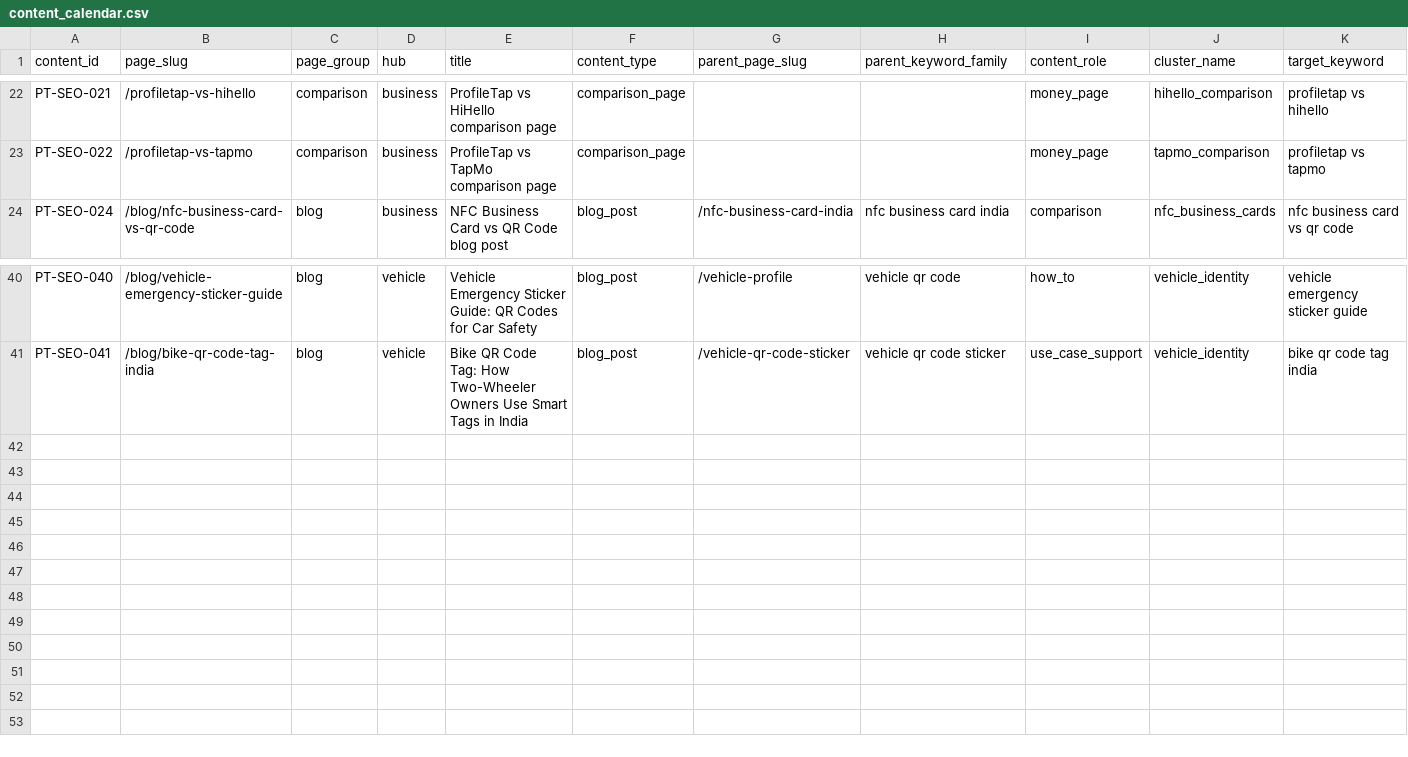
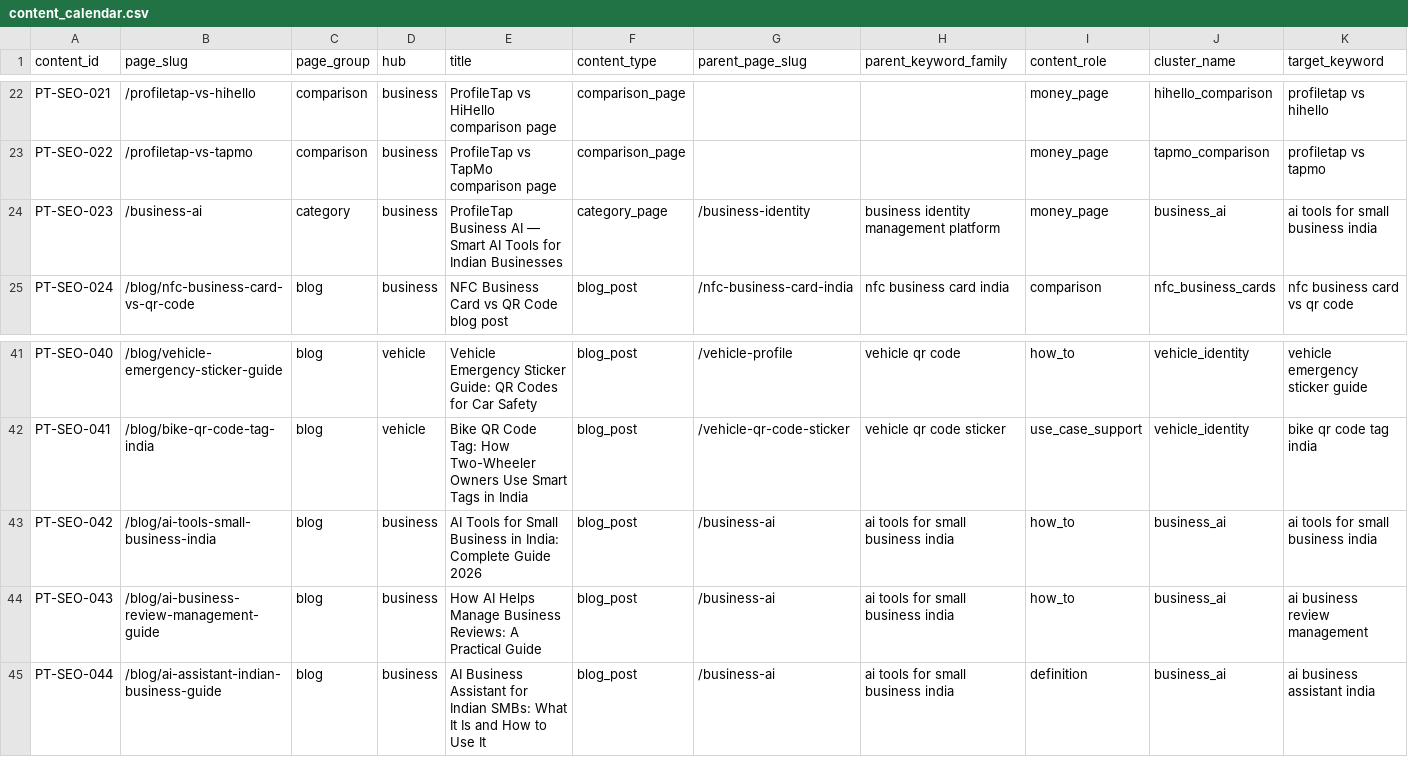
Before and after one commit to vedantacore-admin/profiletap-seo-os, a CSV file: data/content/content_calendar.csv, drawn as a sheet; only a part is shown, gaps mark what is left out; rows hold the shown columns only; the diff names each change by its address in the sheet, - before the commit and + after, or states it on an @@ line.

```diff
--- a/data/content/content_calendar.csv
+++ b/data/content/content_calendar.csv
+row 24: PT-SEO-023 | /business-ai | category | business | ProfileTap Business AI — Smart AI Tools for Indian Businesses | category_page | /business-identity | business identity management platform | money_page | business_ai | ai tools for small business india
+row 43: PT-SEO-042 | /blog/ai-tools-small-business-india | blog | business | AI Tools for Small Business in India: Complete Guide 2026 | blog_post | /business-ai | ai tools for small business india | how_to | business_ai | ai tools for small business india
+row 44: PT-SEO-043 | /blog/ai-business-review-management-guide | blog | business | How AI Helps Manage Business Reviews: A Practical Guide | blog_post | /business-ai | ai tools for small business india | how_to | business_ai | ai business review management
+row 45: PT-SEO-044 | /blog/ai-assistant-indian-business-guide | blog | business | AI Business Assistant for Indian SMBs: What It Is and How to Use It | blog_post | /business-ai | ai tools for small business india | definition | business_ai | ai business assistant india
```
Also changed, not shown: data/keywords/execution_seo_master.csv, data/pages/page_master.csv, 9 other files.
